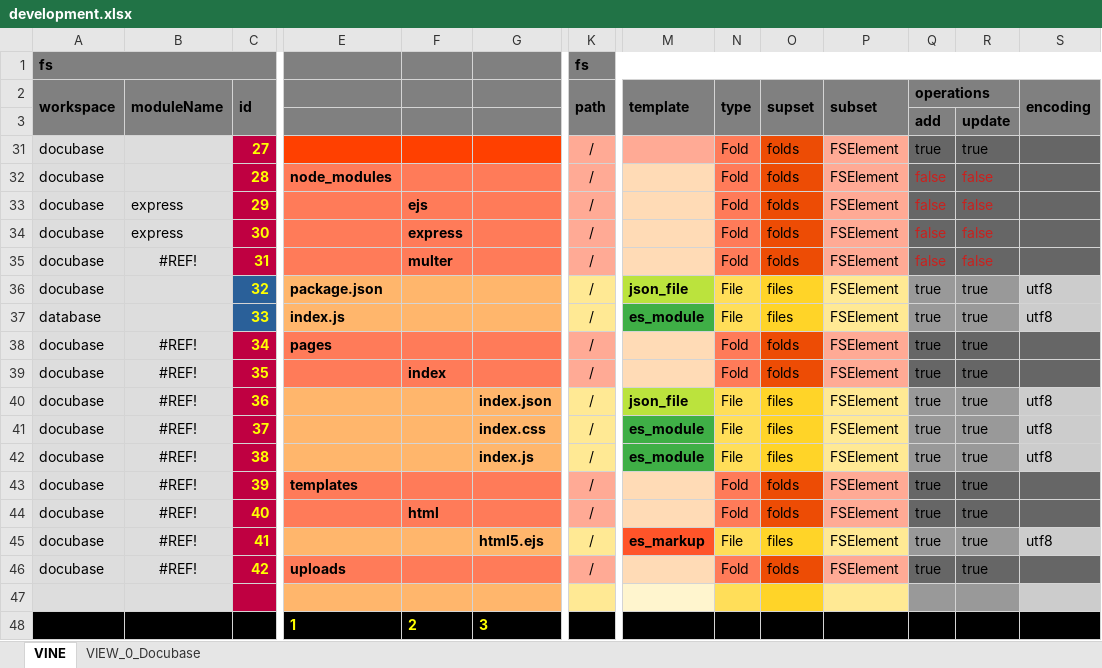
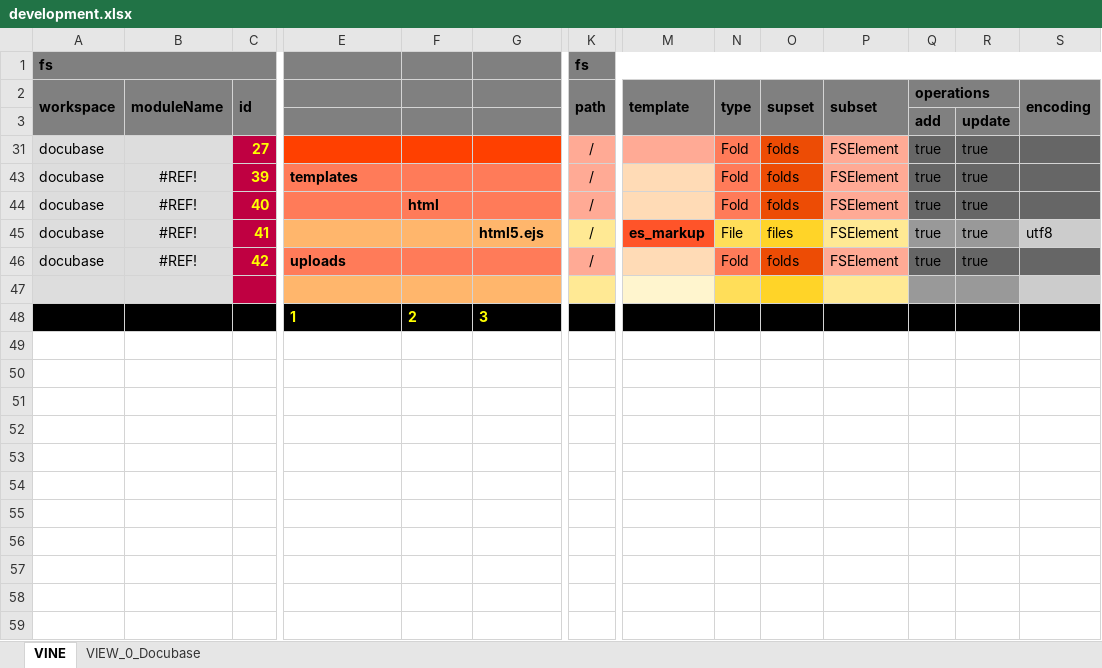
Before and after one commit to thomaspatrickwelborn/Digital-Flux-Capacitor, an Excel workbook: demonstrament/projects/001/development.xlsx, sheet VINE, drawn as a sheet; only a part is shown, gaps mark what is left out; values as stored, in another font and other column widths than the file's, no borders; rows hold the shown columns only; the diff names each change by its address in the sheet, - before the commit and + after, or states it on an @@ line.

```diff
--- a/demonstrament/projects/001/development.xlsx (sheet VINE)
+++ b/demonstrament/projects/001/development.xlsx (sheet VINE)
@@ row 32 hidden: docubase |  | 28 | node_modules |  |  | / |  | Fold | folds | FSElement | false | false @@
@@ row 33 hidden: docubase | express | 29 |  | ejs |  | / |  | Fold | folds | FSElement | false | false @@
@@ row 34 hidden: docubase | express | 30 |  | express |  | / |  | Fold | folds | FSElement | false | false @@
@@ row 35 hidden: docubase | #REF! | 31 |  | multer |  | / |  | Fold | folds | FSElement | false | false @@
@@ row 36 hidden: docubase |  | 32 | package.json |  |  | / | json_file | File | files | FSElement | true | true | utf8 @@
@@ row 37 hidden: database |  | 33 | index.js |  |  | / | es_module | File | files | FSElement | true | true | utf8 @@
@@ row 38 hidden: docubase | #REF! | 34 | pages |  |  | / |  | Fold | folds | FSElement | true | true @@
@@ row 39 hidden: docubase | #REF! | 35 |  | index |  | / |  | Fold | folds | FSElement | true | true @@
@@ row 40 hidden: docubase | #REF! | 36 |  |  | index.json | / | json_file | File | files | FSElement | true | true | utf8 @@
@@ row 41 hidden: docubase | #REF! | 37 |  |  | index.css | / | es_module | File | files | FSElement | true | true | utf8 @@
@@ row 42 hidden: docubase | #REF! | 38 |  |  | index.js | / | es_module | File | files | FSElement | true | true | utf8 @@
```
Also changed, not shown: sheet VIEW_0_Docubase, demonstrament/projects/001/development.aaa.xlsx, 7 other files.
